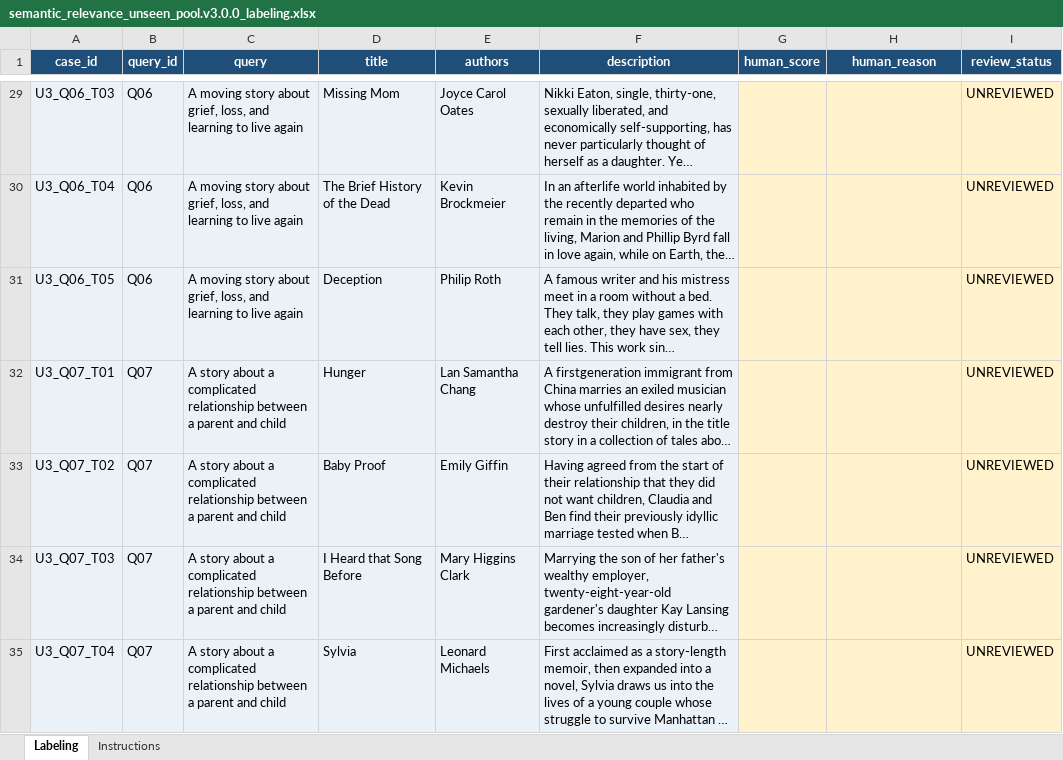
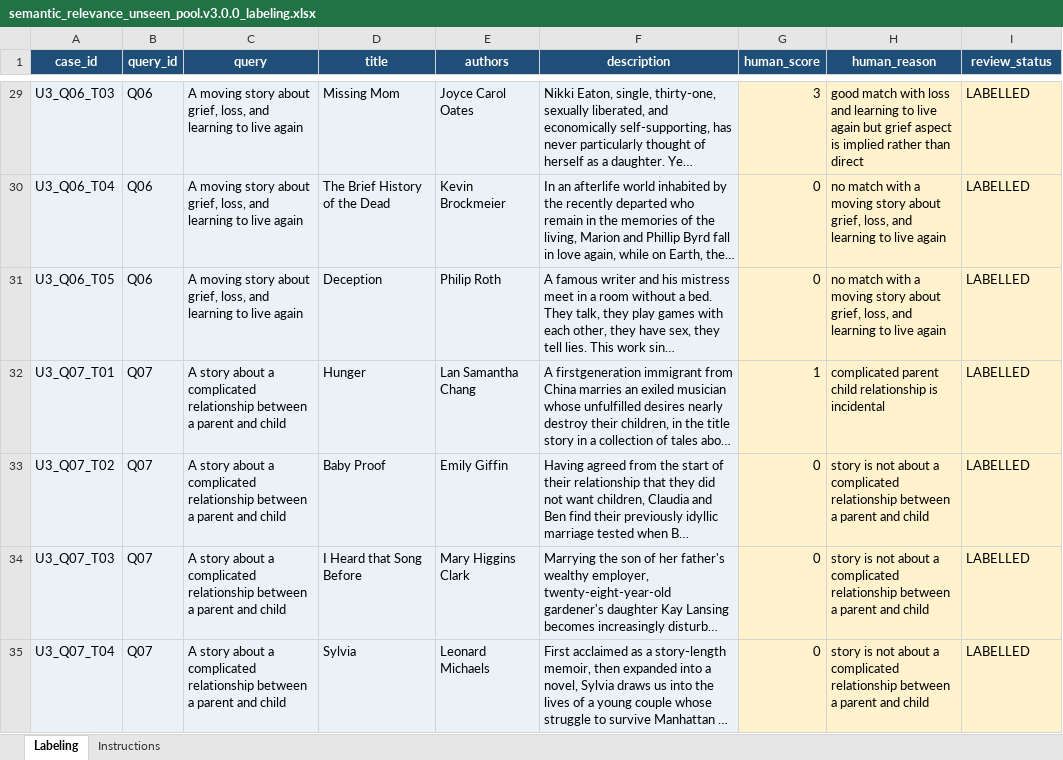
Before and after one commit to sanbhattdeep/book-recommender, an Excel workbook: evals/datasets/semantic_relevance_unseen_pool.v3.0.0_labeling.xlsx, sheet Labeling, drawn as a sheet; only a part is shown, gaps mark what is left out; long unchanged cells end in …; values as stored, in another font and other column widths than the file's, no borders; conditional formats not drawn; the diff covers the shown part only; the diff names each change by its address in the sheet, - before the commit and + after, or states it on an @@ line.

Commit message:
human labelling done

```diff
--- a/evals/datasets/semantic_relevance_unseen_pool.v3.0.0_labeling.xlsx (sheet Labeling)
+++ b/evals/datasets/semantic_relevance_unseen_pool.v3.0.0_labeling.xlsx (sheet Labeling)
-G29 (human_score): (empty)
+G29 (human_score): 3
-H29 (human_reason): (empty)
+H29 (human_reason): good match with loss and learning to live again but grief aspect is implied rather than direct
-I29:I35 (review_status): UNREVIEWED
+I29:I35 (review_status): LABELLED
-G30:G31 (human_score): (empty)
+G30:G31 (human_score): 0
-H30:H31 (human_reason): (empty)
+H30:H31 (human_reason): no match with a moving story about grief, loss, and learning to live again
-G32 (human_score): (empty)
+G32 (human_score): 1
-H32 (human_reason): (empty)
+H32 (human_reason): complicated parent child relationship is incidental
-G33:G35 (human_score): (empty)
+G33:G35 (human_score): 0
-H33:H35 (human_reason): (empty)
+H33:H35 (human_reason): story is not about a complicated relationship between a parent and child
```
Also changed, not shown: 159 edited cells elsewhere in this sheet, sheet Instructions.
